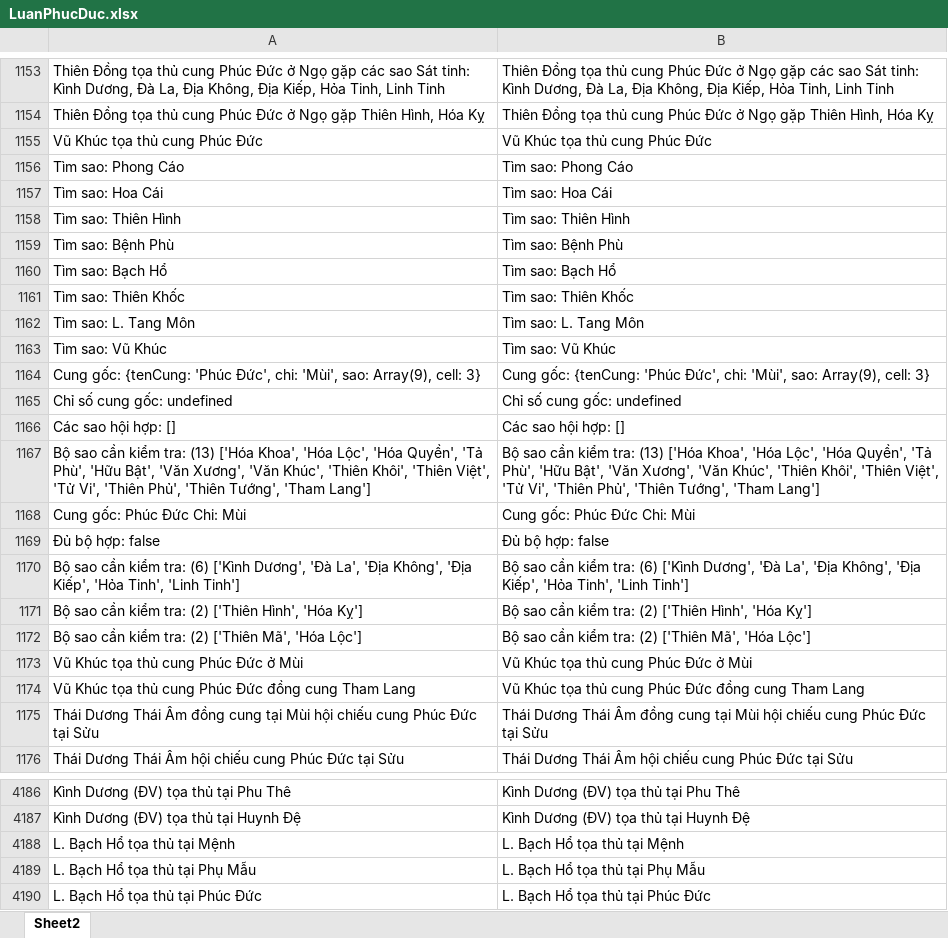
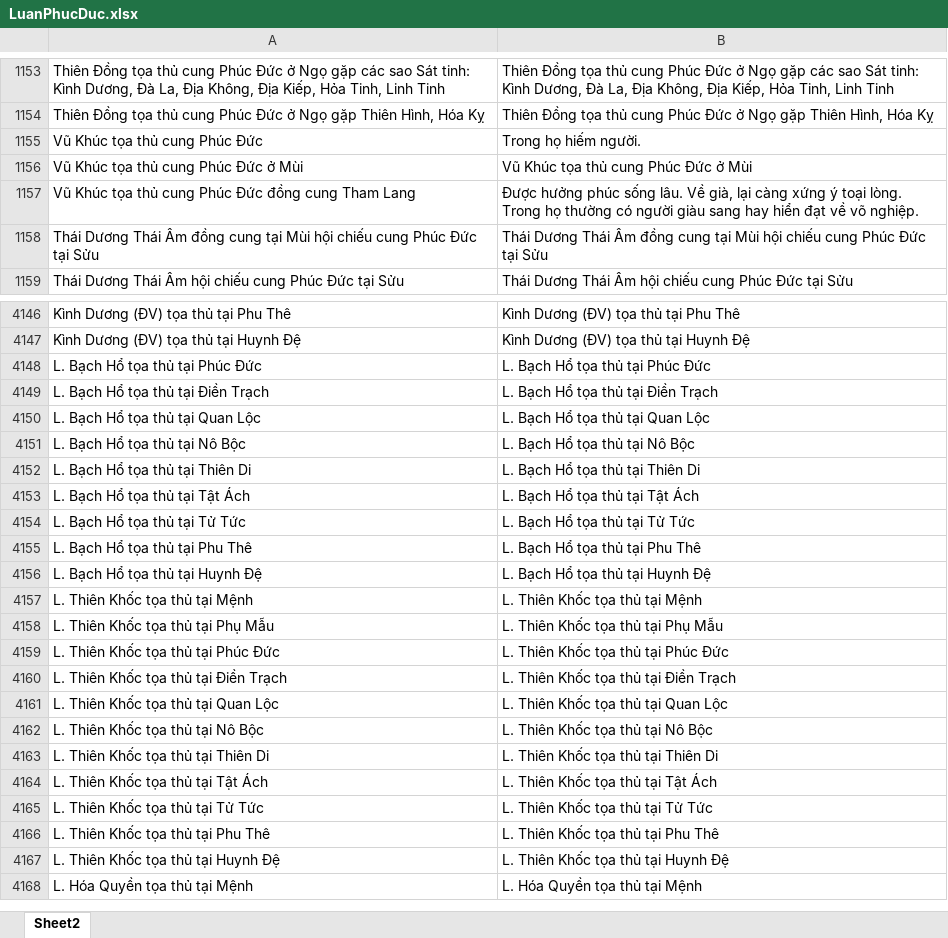
Before and after one commit to Donniehieu/LuanGiaiTuViBacPhai, an Excel workbook: LuanPhucDuc.xlsx, sheet Sheet2, drawn as a sheet; only a part is shown, gaps mark what is left out; the shorter side is filled out with more unchanged rows; values as stored, in another font and other column widths than the file's, no borders; conditional formats not drawn; removed rows and columns are numbered as before the commit, all else as after; the diff covers the shown part only; the diff names each change by its address in the sheet, - before the commit and + after, or states it on an @@ line.

Commit message:
Giải thích hoàn thiện thiên cơ

```diff
--- a/LuanPhucDuc.xlsx (sheet Sheet2)
+++ b/LuanPhucDuc.xlsx (sheet Sheet2)
-B1155: Vũ Khúc tọa thủ cung Phúc Đức
+B1155: Trong họ hiếm người.
-row 1156: Tìm sao: Phong Cáo | Tìm sao: Phong Cáo
-row 1157: Tìm sao: Hoa Cái | Tìm sao: Hoa Cái
-row 1158: Tìm sao: Thiên Hình | Tìm sao: Thiên Hình
-row 1159: Tìm sao: Bệnh Phù | Tìm sao: Bệnh Phù
-row 1160: Tìm sao: Bạch Hổ | Tìm sao: Bạch Hổ
-row 1161: Tìm sao: Thiên Khốc | Tìm sao: Thiên Khốc
-row 1162: Tìm sao: L. Tang Môn | Tìm sao: L. Tang Môn
-row 1163: Tìm sao: Vũ Khúc | Tìm sao: Vũ Khúc
-row 1164: Cung gốc: {tenCung: 'Phúc Đức', chi: 'Mùi', sao: Array(9), cell: 3} | Cung gốc: {tenCung: 'Phúc Đức', chi: 'Mùi', sao: Array(9), cell: 3}
-row 1165: Chỉ số cung gốc: undefined | Chỉ số cung gốc: undefined
-row 1166: Các sao hội hợp: [] | Các sao hội hợp: []
-row 1167: Bộ sao cần kiểm tra: (13) ['Hóa Khoa', 'Hóa Lộc', 'Hóa Quyền', 'Tả Phù', 'Hữu Bật', 'Văn Xương', 'Văn Khúc', 'Thiên Khôi', 'Thiên Việt', 'Tử Vi', 'Thiên Phủ', 'Thiên Tướng', 'Tham Lang'] | Bộ sao cần kiểm tra: (13) ['Hóa Khoa', 'Hóa Lộc', 'Hóa Quyền', 'Tả Phù', 'Hữu Bật', 'Văn Xương', 'Văn Khúc', 'Thiên Khôi', 'Thiên Việt', 'Tử Vi', 'Thiên Phủ', 'Thiên Tướng', 'Tham Lang']
-row 1168: Cung gốc: Phúc Đức Chi: Mùi | Cung gốc: Phúc Đức Chi: Mùi
-row 1169: Đủ bộ hợp: false | Đủ bộ hợp: false
-row 1170: Bộ sao cần kiểm tra: (6) ['Kình Dương', 'Đà La', 'Địa Không', 'Địa Kiếp', 'Hỏa Tinh', 'Linh Tinh'] | Bộ sao cần kiểm tra: (6) ['Kình Dương', 'Đà La', 'Địa Không', 'Địa Kiếp', 'Hỏa Tinh', 'Linh Tinh']
-row 1171: Bộ sao cần kiểm tra: (2) ['Thiên Hình', 'Hóa Kỵ'] | Bộ sao cần kiểm tra: (2) ['Thiên Hình', 'Hóa Kỵ']
-row 1172: Bộ sao cần kiểm tra: (2) ['Thiên Mã', 'Hóa Lộc'] | Bộ sao cần kiểm tra: (2) ['Thiên Mã', 'Hóa Lộc']
-B1157: Vũ Khúc tọa thủ cung Phúc Đức đồng cung Tham Lang
+B1157: Được hưởng phúc sống lâu. Về già, lại càng xứng ý toại lòng. Trong họ thường có người giàu sang hay hiển đạt về võ nghiệp.
-row 4188: L. Bạch Hổ tọa thủ tại Mệnh | L. Bạch Hổ tọa thủ tại Mệnh
-row 4189: L. Bạch Hổ tọa thủ tại Phụ Mẫu | L. Bạch Hổ tọa thủ tại Phụ Mẫu
```
Also changed, not shown: 2 added rows, 35 removed rows and 51 edited cells elsewhere in this sheet, 1 other file.
